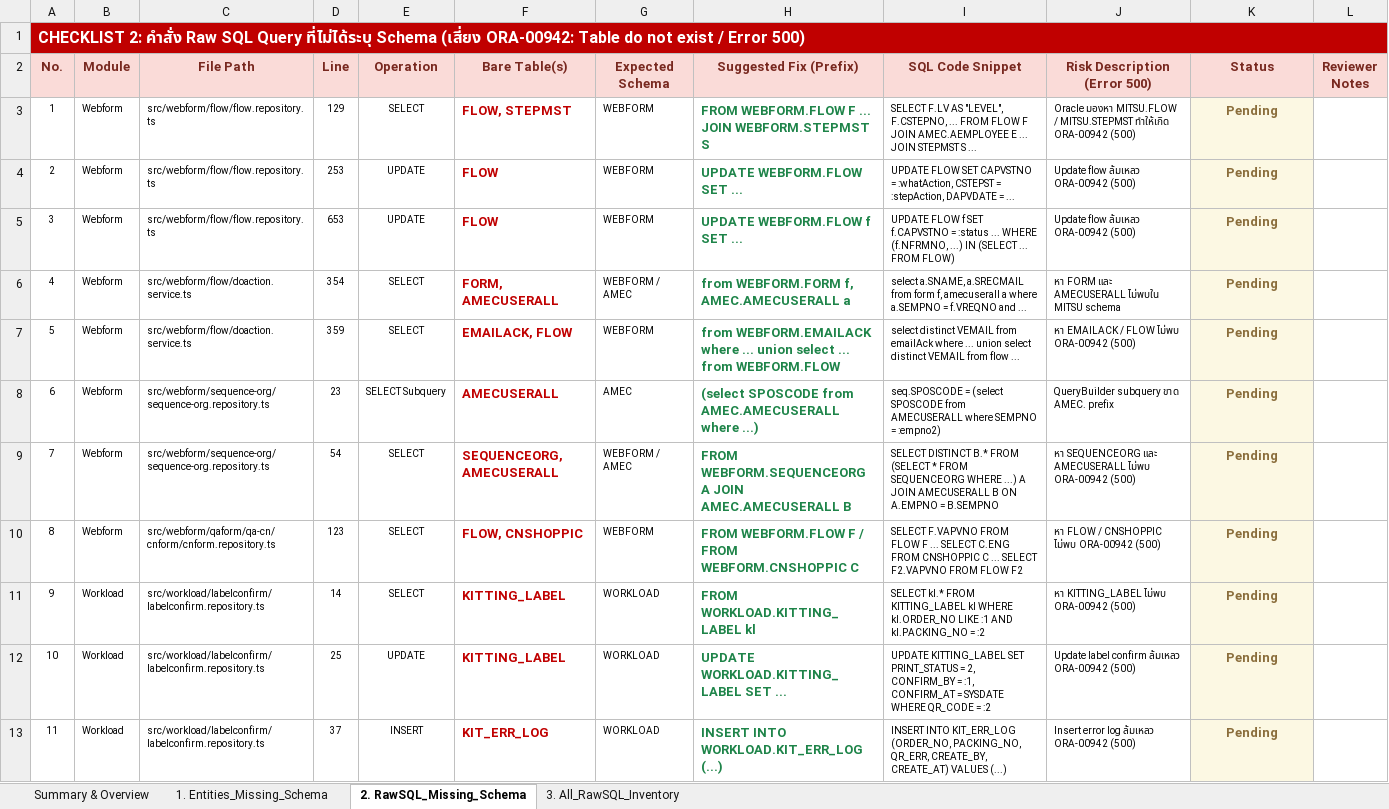
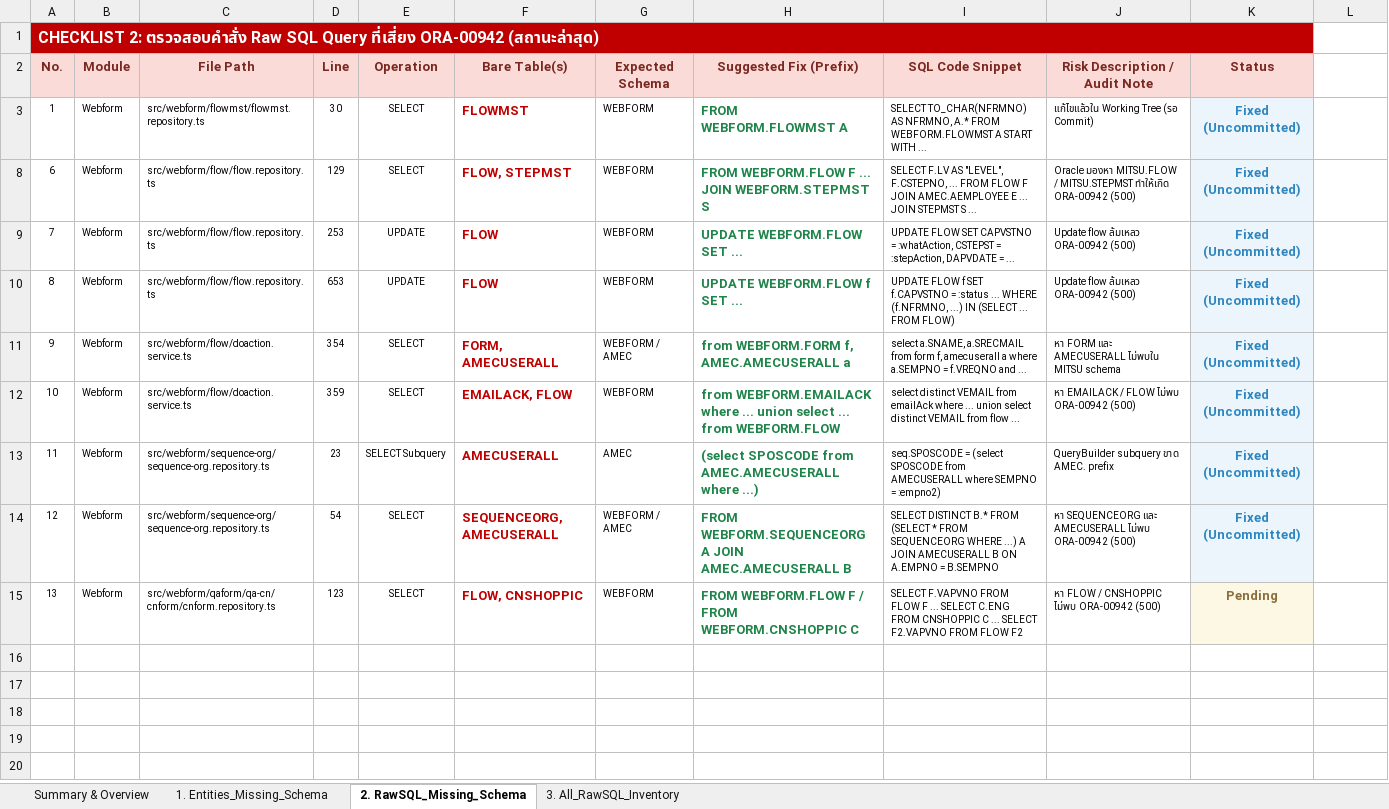
Before and after one commit to mconthelock/nestjs, an Excel workbook: mitsu_migration_checksheet.xlsx, sheet 2. RawSQL_Missing_Schema, drawn as a sheet; only a part is shown; values as stored, in another font and other column widths than the file's, no borders; removed rows and columns are numbered as before the commit, all else as after; the diff covers the shown part only; the diff names each change by its address in the sheet, - before the commit and + after, or states it on an @@ line.

Commit message:
refactor: update SQL queries to use WEBFORM schema for consistency across repositories

```diff
--- a/mitsu_migration_checksheet.xlsx (sheet 2. RawSQL_Missing_Schema)
+++ b/mitsu_migration_checksheet.xlsx (sheet 2. RawSQL_Missing_Schema)
-A1 (No.): CHECKLIST 2: คำสั่ง Raw SQL Query ที่ไม่ได้ระบุ Schema (เสี่ยง ORA-00942: Table do not exist / Error 500)
+A1 (No.): CHECKLIST 2: ตรวจสอบคำสั่ง Raw SQL Query ที่เสี่ยง ORA-00942 (สถานะล่าสุด)
-A1:L1 merged
+A1:K1 merged
-L1 fill: #C00000
+L1 fill: none
-J2: Risk Description (Error 500)
+J2: Risk Description / Audit Note
-L2: Reviewer Notes
+L2: (empty)
-L2 fill: #FADBD8
+L2 fill: none
-C3 (File Path): src/webform/flow/flow.repository.ts
+C3 (File Path): src/webform/flowmst/flowmst.repository.ts
-D3 (Line): 129
+D3 (Line): 30
-F3 (Bare Table(s)): FLOW, STEPMST
+F3 (Bare Table(s)): FLOWMST
-H3 (Suggested Fix (Prefix)): FROM WEBFORM.FLOW F ... JOIN WEBFORM.STEPMST S
+H3 (Suggested Fix (Prefix)): FROM WEBFORM.FLOWMST A
-I3 (SQL Code Snippet): SELECT F.LV AS "LEVEL", F.CSTEPNO, ... FROM FLOW F JOIN AMEC.AEMPLOYEE E ... JOIN STEPMST S ...
+I3 (SQL Code Snippet): SELECT TO_CHAR(NFRMNO) AS NFRMNO, A.* FROM WEBFORM.FLOWMST A START WITH ...
-J3 (Risk Description / Audit Note): Oracle มองหา MITSU.FLOW / MITSU.STEPMST ทำให้เกิด ORA-00942 (500)
+J3 (Risk Description / Audit Note): แก้ไขแล้วใน Working Tree (รอ Commit)
-K3 (Status): Pending
+K3 (Status): Fixed (Uncommitted)
-K3 text colour: #8A6D3B
+K3 text colour: #2E86C1
+row 8: 6 | Webform | src/webform/flow/flow.repository.ts | 129 | SELECT | FLOW, STEPMST | WEBFORM | FROM WEBFORM.FLOW F ... JOIN WEBFORM.STEPMST S | SELECT F.LV AS "LEVEL", F.CSTEPNO, ... FROM FLOW F JOIN AMEC.AEMPLOYEE E ... JOIN STEPMST S ... | Oracle มองหา MITSU.FLOW / MITSU.STEPMST ทำให้เกิด ORA-00942 (500) | Fixed (Uncommitted)
-A9 (No.): 2
+A9 (No.): 7
-K9:K14 (Status): Pending
+K9:K14 (Status): Fixed (Uncommitted)
-K9:K14 text colour: #8A6D3B
+K9:K14 text colour: #2E86C1
-A10 (No.): 3
+A10 (No.): 8
-A11 (No.): 4
+A11 (No.): 9
-A12 (No.): 5
+A12 (No.): 10
-A13 (No.): 6
+A13 (No.): 11
-A14 (No.): 7
+A14 (No.): 12
-A15 (No.): 8
+A15 (No.): 13
-row 11: 9 | Workload | src/workload/labelconfirm/labelconfirm.repository.ts | 14 | SELECT | KITTING_LABEL | WORKLOAD | FROM WORKLOAD.KITTING_LABEL kl | SELECT kl.* FROM KITTING_LABEL kl WHERE kl.ORDER_NO LIKE :1 AND kl.PACKING_NO = :2 | หา KITTING_LABEL ไม่พบ ORA-00942 (500) | Pending
-row 12: 10 | Workload | src/workload/labelconfirm/labelconfirm.repository.ts | 25 | UPDATE | KITTING_LABEL | WORKLOAD | UPDATE WORKLOAD.KITTING_LABEL SET ... | UPDATE KITTING_LABEL SET PRINT_STATUS = 2, CONFIRM_BY = :1, CONFIRM_AT = SYSDATE WHERE QR_CODE = :2 | Update label confirm ล้มเหลว ORA-00942 (500) | Pending
-row 13: 11 | Workload | src/workload/labelconfirm/labelconfirm.repository.ts | 37 | INSERT | KIT_ERR_LOG | WORKLOAD | INSERT INTO WORKLOAD.KIT_ERR_LOG (...) | INSERT INTO KIT_ERR_LOG (ORDER_NO, PACKING_NO, QR_ERR, CREATE_BY, CREATE_AT) VALUES (...) | Insert error log ล้มเหลว ORA-00942 (500) | Pending
```
Also changed, not shown: 29 removed rows elsewhere in this sheet, sheet Summary & Overview, sheet 1. Entities_Missing_Schema, sheet 3. All_RawSQL_Inventory, hidden cells, 5 other files.
